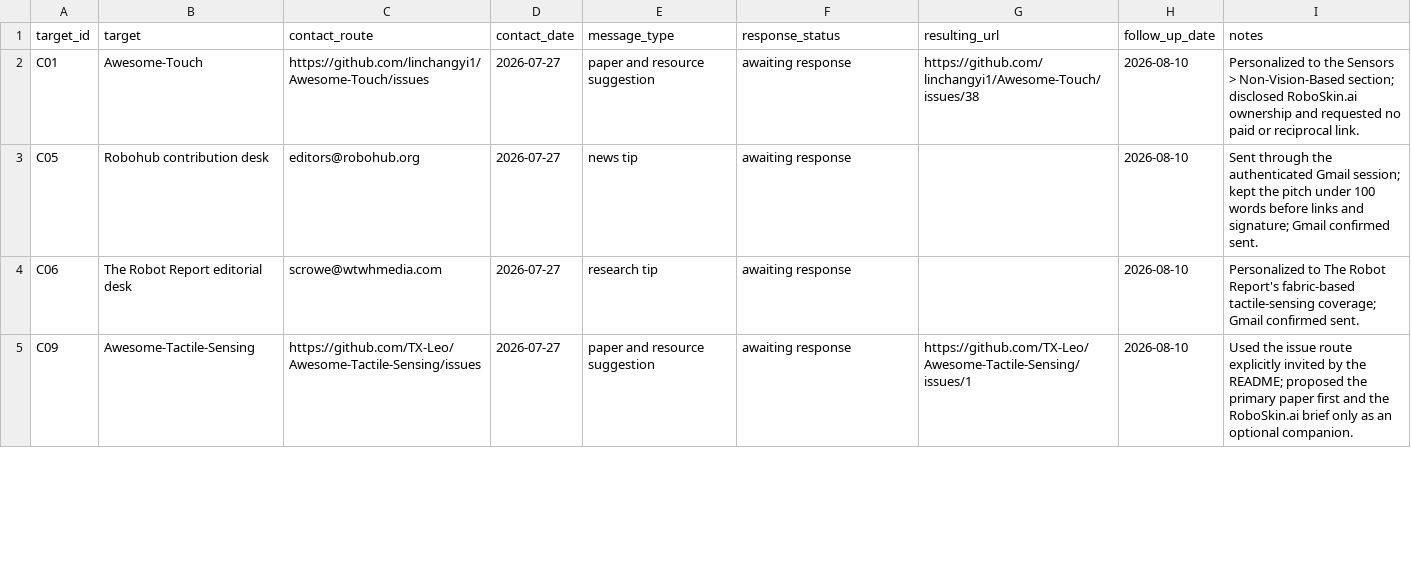
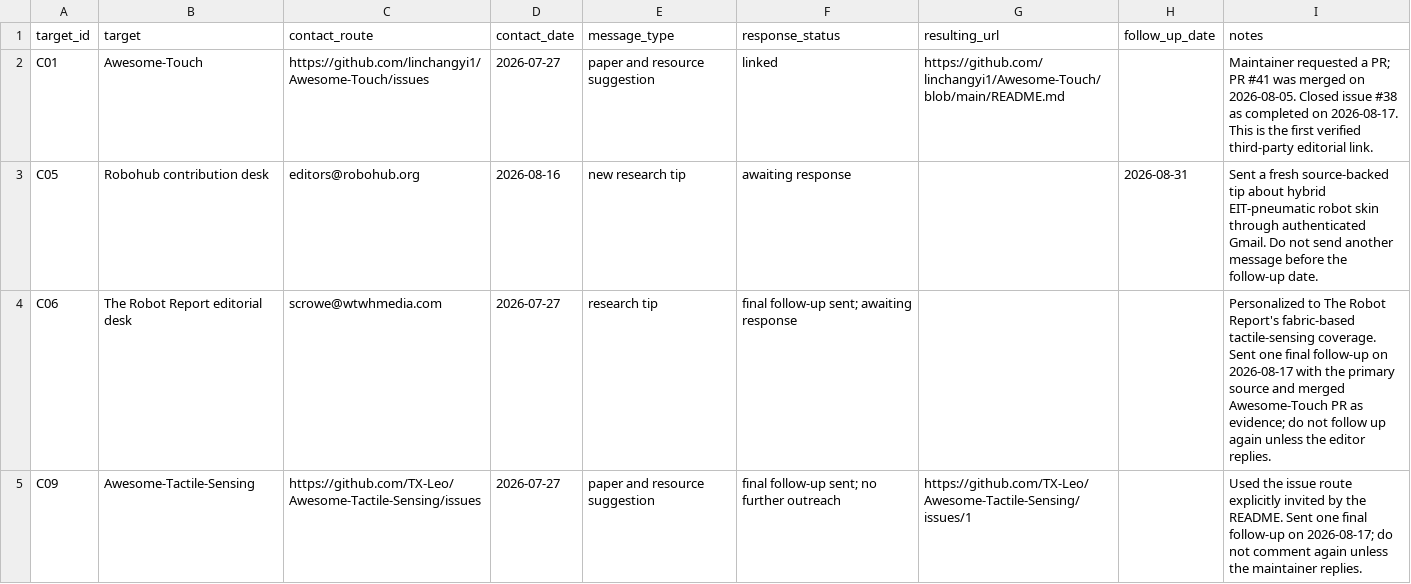
Before and after one commit to 156631890/roboskin.ai, a CSV file: docs/seo/outreach/outreach-log.csv, drawn as a sheet; only a part is shown; the diff covers the shown part only.

Commit message:
docs: record backlink outreach results

```diff
--- a/docs/seo/outreach/outreach-log.csv
+++ b/docs/seo/outreach/outreach-log.csv
@@ -1,5 +1,5 @@
 target_id,target,contact_route,contact_date,message_type,response_status,resulting_url,follow_up_date,notes
-C01,Awesome-Touch,https://github.com/linchangyi1/Awesome-Touch/issues,2026-07-27,paper and resource suggestion,awaiting response,https://github.com/linchangyi1/Awesome-Touch/issues/38,2026-08-10,"Personalized to the Sensors > Non-Vision-Based section; disclosed RoboSkin.ai ownership and requested no paid or reciprocal link."
-C05,Robohub contribution desk,editors@robohub.org,2026-07-27,news tip,awaiting response,,2026-08-10,"Sent through the authenticated Gmail session; kept the pitch under 100 words before links and signature; Gmail confirmed sent."
-C06,The Robot Report editorial desk,scrowe@wtwhmedia.com,2026-07-27,research tip,awaiting response,,2026-08-10,"Personalized to The Robot Report's fabric-based tactile-sensing coverage; Gmail confirmed sent."
-C09,Awesome-Tactile-Sensing,https://github.com/TX-Leo/Awesome-Tactile-Sensing/issues,2026-07-27,paper and resource suggestion,awaiting response,https://github.com/TX-Leo/Awesome-Tactile-Sensing/issues/1,2026-08-10,"Used the issue route explicitly invited by the README; proposed the primary paper first and the RoboSkin.ai brief only as an optional companion."
+C01,Awesome-Touch,https://github.com/linchangyi1/Awesome-Touch/issues,2026-07-27,paper and resource suggestion,linked,https://github.com/linchangyi1/Awesome-Touch/blob/main/README.md,,"Maintainer requested a PR; PR #41 was merged on 2026-08-05. Closed issue #38 as completed on 2026-08-17. This is the first verified third-party editorial link."
+C05,Robohub contribution desk,editors@robohub.org,2026-08-16,new research tip,awaiting response,,2026-08-31,"Sent a fresh source-backed tip about hybrid EIT-pneumatic robot skin through authenticated Gmail. Do not send another message before the follow-up date."
+C06,The Robot Report editorial desk,scrowe@wtwhmedia.com,2026-07-27,research tip,final follow-up sent; awaiting response,,,"Personalized to The Robot Report's fabric-based tactile-sensing coverage. Sent one final follow-up on 2026-08-17 with the primary source and merged Awesome-Touch PR as evidence; do not follow up again unless the editor replies."
+C09,Awesome-Tactile-Sensing,https://github.com/TX-Leo/Awesome-Tactile-Sensing/issues,2026-07-27,paper and resource suggestion,final follow-up sent; no further outreach,https://github.com/TX-Leo/Awesome-Tactile-Sensing/issues/1,,"Used the issue route explicitly invited by the README. Sent one final follow-up on 2026-08-17; do not comment again unless the maintainer replies."
```
Also changed, not shown: 3 added rows and 3 edited cells elsewhere in this file, 2 other files.
